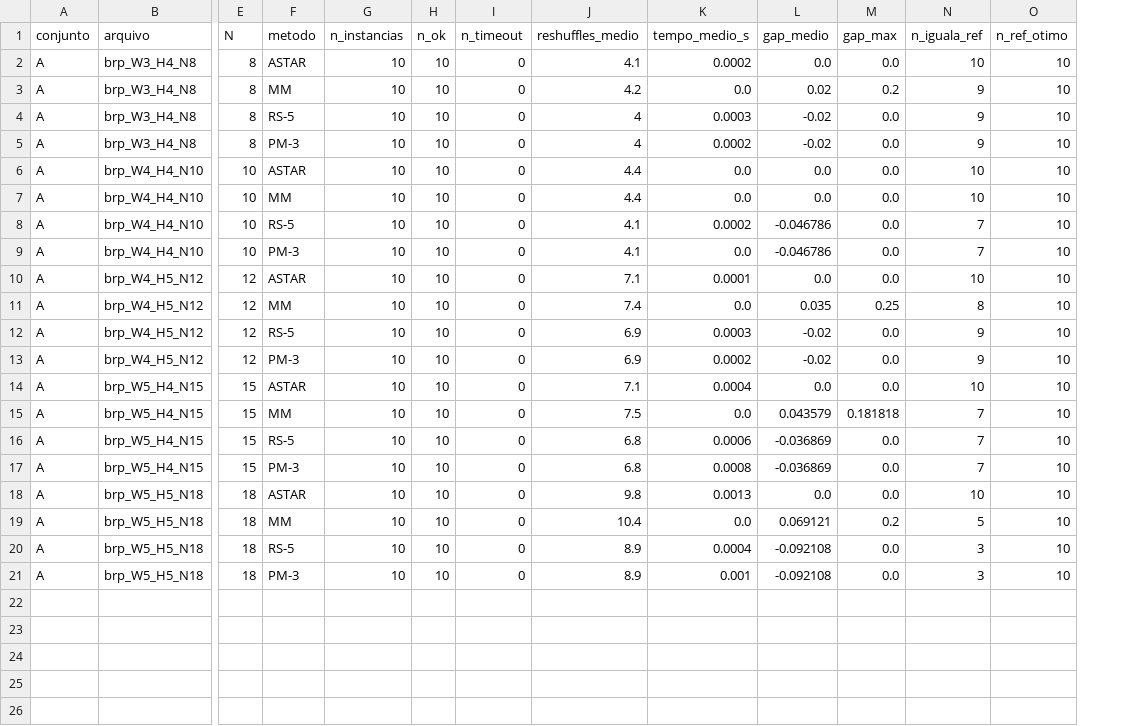
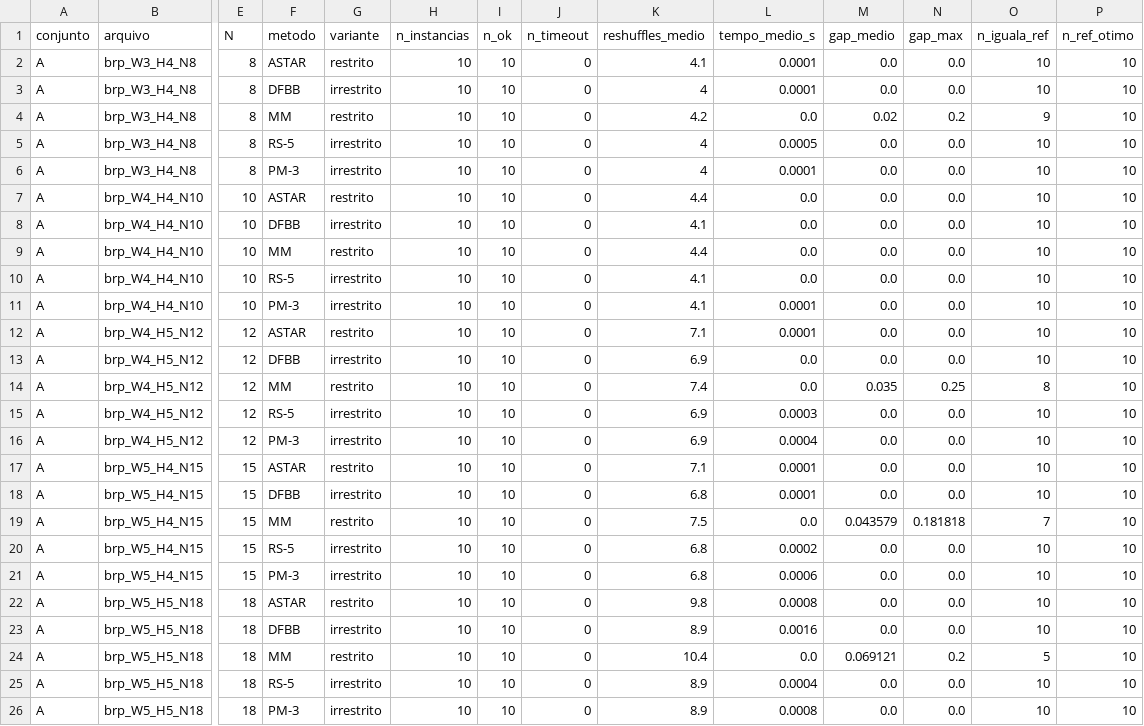
Before and after one commit to LukaOliver-S/block-relocation, a CSV file: resultados/resumo_por_classe.csv, drawn as a sheet; only a part is shown, gaps mark what is left out; addresses are those after the commit; rows hold the shown columns only; the diff names each change by its address in the sheet, - before the commit and + after, or states it on an @@ line.

```diff
--- a/resultados/resumo_por_classe.csv
+++ b/resultados/resumo_por_classe.csv
+column G (variante), row 2: restrito; rows 4-7: restrito | irrestrito | irrestrito | restrito; rows 9-12: restrito | irrestrito | irrestrito | restrito; rows 14-17: restrito | irrestrito | irrestrito | restrito; rows 19-22: restrito | irrestrito | irrestrito | restrito; rows 24-26: restrito | irrestrito | irrestrito
-L2 (tempo_medio_s): 0.0002
+L2 (tempo_medio_s): 0.0001
+row 3: A | brp_W3_H4_N8 | 8 | DFBB | irrestrito | 10 | 10 | 0 | 4 | 0.0001 | 0.0 | 0.0 | 10 | 10
-L5 (tempo_medio_s): 0.0003
+L5 (tempo_medio_s): 0.0005
-M5:M6 (gap_medio): -0.02
+M5:M6 (gap_medio): 0.0
-O5:O6 (n_iguala_ref): 9
+O5:O6 (n_iguala_ref): 10
-L6 (tempo_medio_s): 0.0002
+L6 (tempo_medio_s): 0.0001
+row 8: A | brp_W4_H4_N10 | 10 | DFBB | irrestrito | 10 | 10 | 0 | 4.1 | 0.0 | 0.0 | 0.0 | 10 | 10
-L10 (tempo_medio_s): 0.0002
+L10 (tempo_medio_s): 0.0
-M10:M11 (gap_medio): -0.046786
+M10:M11 (gap_medio): 0.0
-O10:O11 (n_iguala_ref): 7
+O10:O11 (n_iguala_ref): 10
-L11 (tempo_medio_s): 0.0
+L11 (tempo_medio_s): 0.0001
+row 13: A | brp_W4_H5_N12 | 12 | DFBB | irrestrito | 10 | 10 | 0 | 6.9 | 0.0 | 0.0 | 0.0 | 10 | 10
-M15:M16 (gap_medio): -0.02
+M15:M16 (gap_medio): 0.0
-O15:O16 (n_iguala_ref): 9
+O15:O16 (n_iguala_ref): 10
-L16 (tempo_medio_s): 0.0002
+L16 (tempo_medio_s): 0.0004
-L17 (tempo_medio_s): 0.0004
+L17 (tempo_medio_s): 0.0001
+row 18: A | brp_W5_H4_N15 | 15 | DFBB | irrestrito | 10 | 10 | 0 | 6.8 | 0.0001 | 0.0 | 0.0 | 10 | 10
-L20 (tempo_medio_s): 0.0006
+L20 (tempo_medio_s): 0.0002
-M20:M21 (gap_medio): -0.036869
+M20:M21 (gap_medio): 0.0
-O20:O21 (n_iguala_ref): 7
+O20:O21 (n_iguala_ref): 10
-L21 (tempo_medio_s): 0.0008
+L21 (tempo_medio_s): 0.0006
-L22 (tempo_medio_s): 0.0013
+L22 (tempo_medio_s): 0.0008
+row 23: A | brp_W5_H5_N18 | 18 | DFBB | irrestrito | 10 | 10 | 0 | 8.9 | 0.0016 | 0.0 | 0.0 | 10 | 10
-M25:M26 (gap_medio): -0.092108
+M25:M26 (gap_medio): 0.0
-O25:O26 (n_iguala_ref): 3
+O25:O26 (n_iguala_ref): 10
-L26 (tempo_medio_s): 0.001
+L26 (tempo_medio_s): 0.0008
```
Also changed, not shown: resultados/resultados_comparacao.csv, resultados/tabela_reshuffles_tempo.csv, 15 other files.
